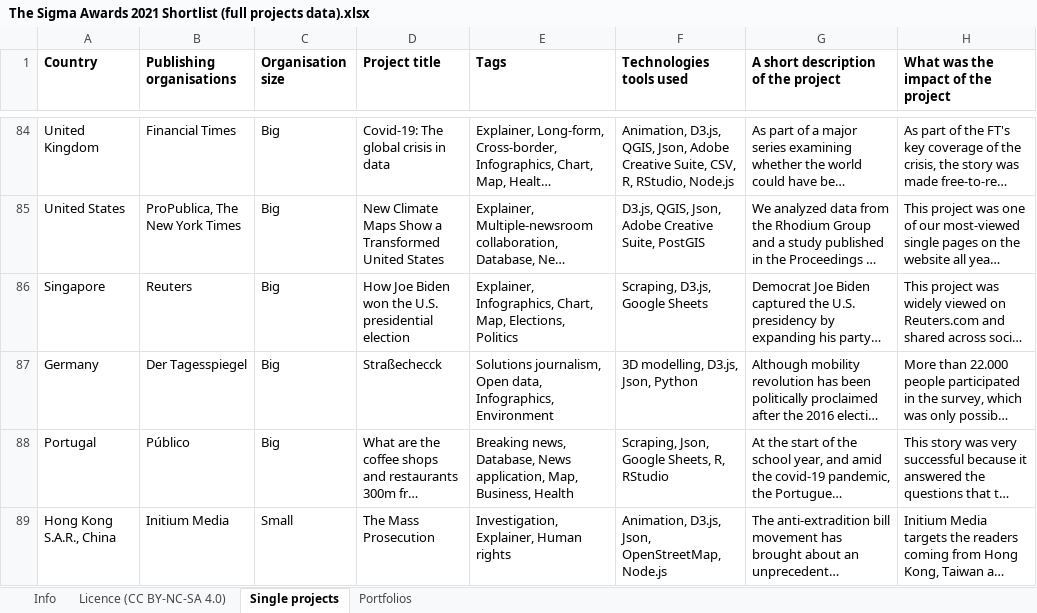
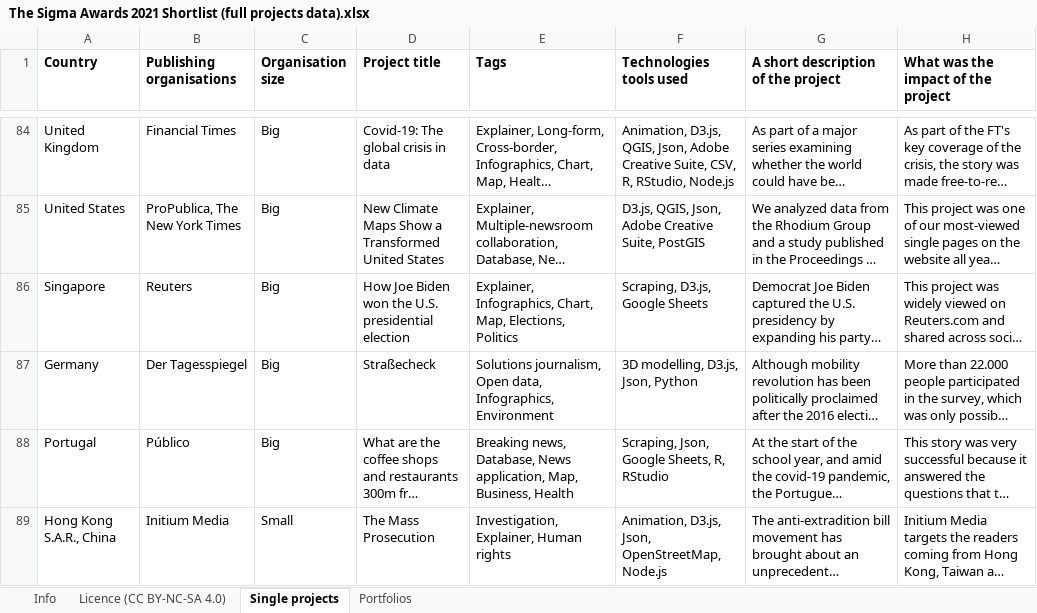
Before and after one commit to Sigma-Awards/shortlist-2021, an Excel workbook: The Sigma Awards 2021 Shortlist (full projects data).xlsx, sheet Single projects, drawn as a sheet; only a part is shown, gaps mark what is left out; long unchanged cells end in …; values as stored, in another font and other column widths than the file's, no borders; the diff names each change by its address in the sheet, - before the commit and + after, or states it on an @@ line.

Commit message:
typo in one entry fixed

```diff
--- a/The Sigma Awards 2021 Shortlist (full projects data).xlsx (sheet Single projects)
+++ b/The Sigma Awards 2021 Shortlist (full projects data).xlsx (sheet Single projects)
-D87 (Project title): Straßechecck
+D87 (Project title): Straßecheck
```
